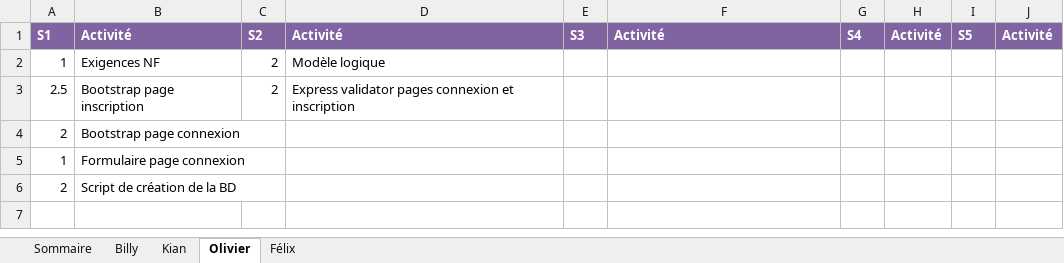
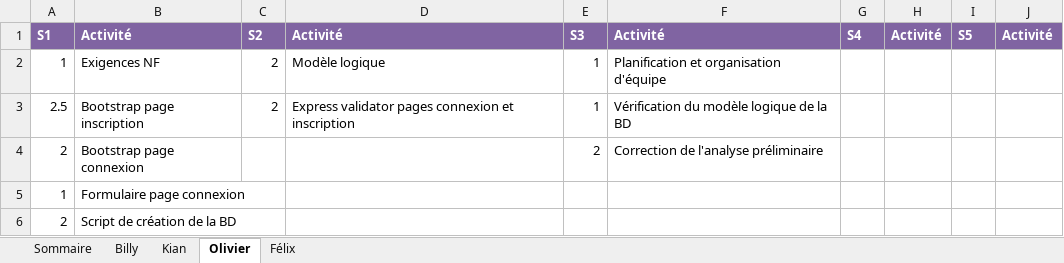
Before and after one commit to Atajin/NovaGo, an Excel workbook: Documents/Feuille_de_temps.xlsx, sheet Olivier, drawn as a sheet; values as stored, in another font and other column widths than the file's, no borders; the diff names each change by its address in the sheet, - before the commit and + after, or states it on an @@ line.

Commit message:
Update Feuille_de_temps.xlsx

```diff
--- a/Documents/Feuille_de_temps.xlsx (sheet Olivier)
+++ b/Documents/Feuille_de_temps.xlsx (sheet Olivier)
-E2:E3: (empty)
+E2:E3: 1
-F2: (empty)
+F2: Planification et organisation d'équipe
-F3: (empty)
+F3: Vérification du modèle logique de la BD
-E4: (empty)
+E4: 2
-F4: (empty)
+F4: Correction de l'analyse préliminaire
```
